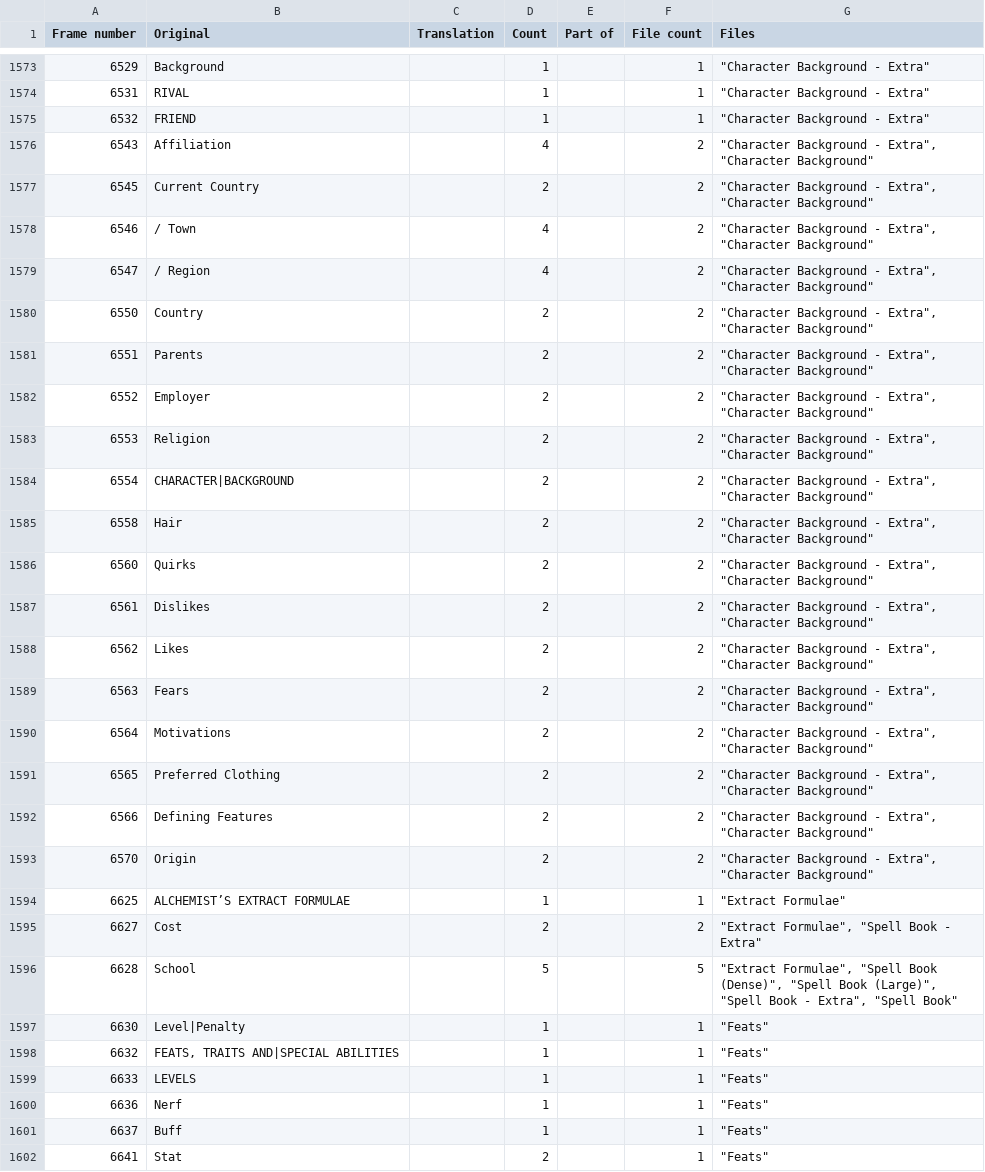
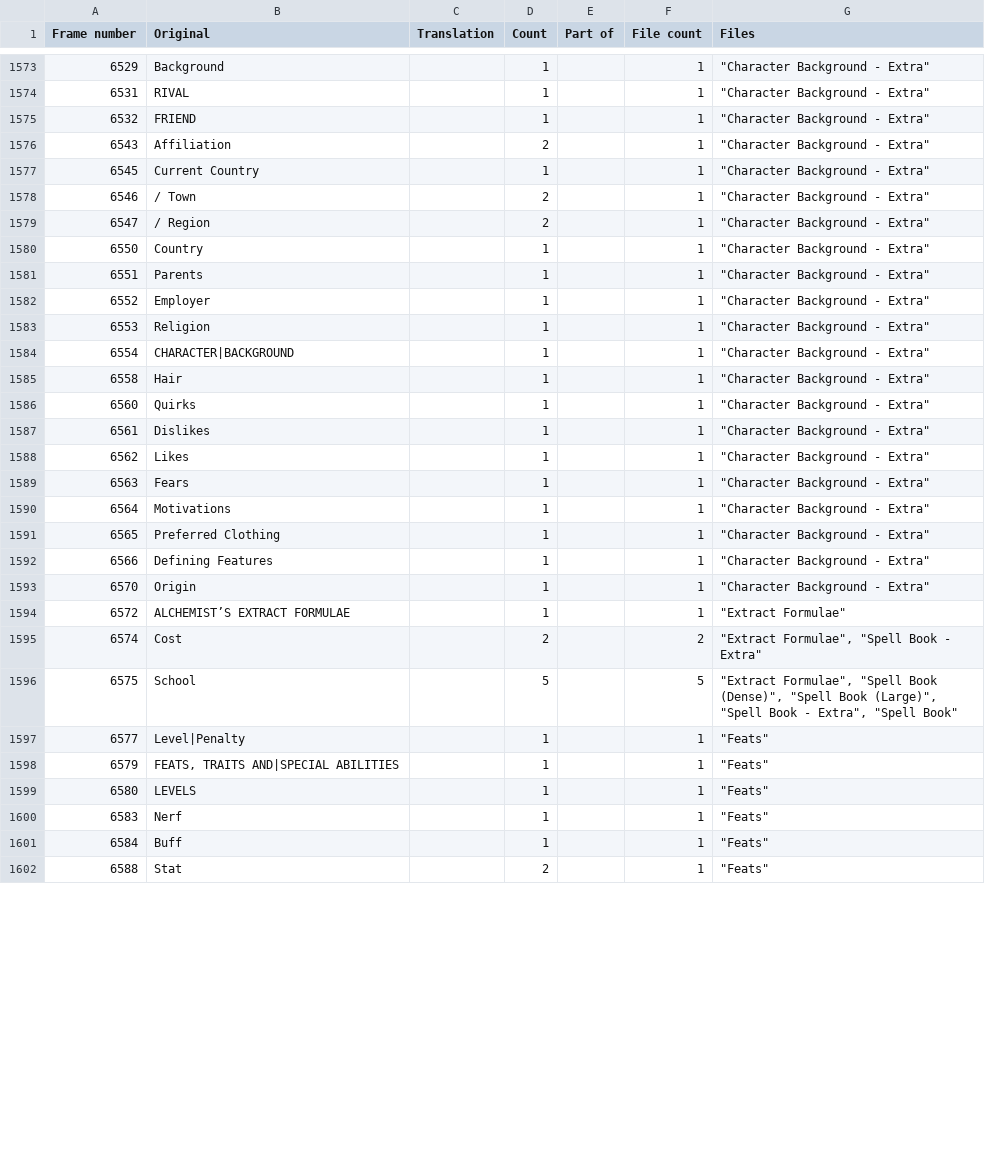
Before and after one commit to marcus-downing/charactersheets, a CSV file: Languages/Template/Pathfinder - Advanced.csv, drawn as a sheet; only a part is shown, gaps mark what is left out; the diff covers the shown part only.

Commit message:
Updated i18n template

```diff
--- a/Languages/Template/Pathfinder - Advanced.csv
+++ b/Languages/Template/Pathfinder - Advanced.csv
@@ -1575,28 +1575,28 @@
 "6532","FRIEND","","1","","1","""Character Background - Extra"""
-"6543","Affiliation","","4","","2","""Character Background - Extra"", ""Character Background"""
-"6545","Current Country","","2","","2","""Character Background - Extra"", ""Character Background"""
-"6546","/  Town","","4","","2","""Character Background - Extra"", ""Character Background"""
-"6547","/  Region","","4","","2","""Character Background - Extra"", ""Character Background"""
-"6550","Country","","2","","2","""Character Background - Extra"", ""Character Background"""
-"6551","Parents","","2","","2","""Character Background - Extra"", ""Character Background"""
-"6552","Employer","","2","","2","""Character Background - Extra"", ""Character Background"""
-"6553","Religion","","2","","2","""Character Background - Extra"", ""Character Background"""
-"6554","CHARACTER|BACKGROUND","","2","","2","""Character Background - Extra"", ""Character Background"""
-"6558","Hair","","2","","2","""Character Background - Extra"", ""Character Background"""
-"6560","Quirks","","2","","2","""Character Background - Extra"", ""Character Background"""
-"6561","Dislikes","","2","","2","""Character Background - Extra"", ""Character Background"""
-"6562","Likes","","2","","2","""Character Background - Extra"", ""Character Background"""
-"6563","Fears","","2","","2","""Character Background - Extra"", ""Character Background"""
-"6564","Motivations","","2","","2","""Character Background - Extra"", ""Character Background"""
-"6565","Preferred Clothing","","2","","2","""Character Background - Extra"", ""Character Background"""
-"6566","Defining Features","","2","","2","""Character Background - Extra"", ""Character Background"""
-"6570","Origin","","2","","2","""Character Background - Extra"", ""Character Background"""
-"6625","ALCHEMIST’S EXTRACT FORMULAE","","1","","1","""Extract Formulae"""
-"6627","Cost","","2","","2","""Extract Formulae"", ""Spell Book - Extra"""
-"6628","School","","5","","5","""Extract Formulae"", ""Spell Book (Dense)"", ""Spell Book (Large)"", ""Spell Book - Extra"", ""Spell Book"""
-"6630","Level|Penalty","","1","","1","""Feats"""
-"6632","FEATS, TRAITS AND|SPECIAL ABILITIES","","1","","1","""Feats"""
-"6633","LEVELS","","1","","1","""Feats"""
-"6636","Nerf","","1","","1","""Feats"""
-"6637","Buff","","1","","1","""Feats"""
-"6641","Stat","","2","","1","""Feats"""
+"6543","Affiliation","","2","","1","""Character Background - Extra"""
+"6545","Current Country","","1","","1","""Character Background - Extra"""
+"6546","/  Town","","2","","1","""Character Background - Extra"""
+"6547","/  Region","","2","","1","""Character Background - Extra"""
+"6550","Country","","1","","1","""Character Background - Extra"""
+"6551","Parents","","1","","1","""Character Background - Extra"""
+"6552","Employer","","1","","1","""Character Background - Extra"""
+"6553","Religion","","1","","1","""Character Background - Extra"""
+"6554","CHARACTER|BACKGROUND","","1","","1","""Character Background - Extra"""
+"6558","Hair","","1","","1","""Character Background - Extra"""
+"6560","Quirks","","1","","1","""Character Background - Extra"""
+"6561","Dislikes","","1","","1","""Character Background - Extra"""
+"6562","Likes","","1","","1","""Character Background - Extra"""
+"6563","Fears","","1","","1","""Character Background - Extra"""
+"6564","Motivations","","1","","1","""Character Background - Extra"""
+"6565","Preferred Clothing","","1","","1","""Character Background - Extra"""
+"6566","Defining Features","","1","","1","""Character Background - Extra"""
+"6570","Origin","","1","","1","""Character Background - Extra"""
+"6572","ALCHEMIST’S EXTRACT FORMULAE","","1","","1","""Extract Formulae"""
+"6574","Cost","","2","","2","""Extract Formulae"", ""Spell Book - Extra"""
+"6575","School","","5","","5","""Extract Formulae"", ""Spell Book (Dense)"", ""Spell Book (Large)"", ""Spell Book - Extra"", ""Spell Book"""
+"6577","Level|Penalty","","1","","1","""Feats"""
+"6579","FEATS, TRAITS AND|SPECIAL ABILITIES","","1","","1","""Feats"""
+"6580","LEVELS","","1","","1","""Feats"""
+"6583","Nerf","","1","","1","""Feats"""
+"6584","Buff","","1","","1","""Feats"""
+"6588","Stat","","2","","1","""Feats"""
```
Also changed, not shown: 133 edited cells elsewhere in this file, Languages/Template/Everything.csv, Languages/Template/Pathfinder - Everything.csv.
